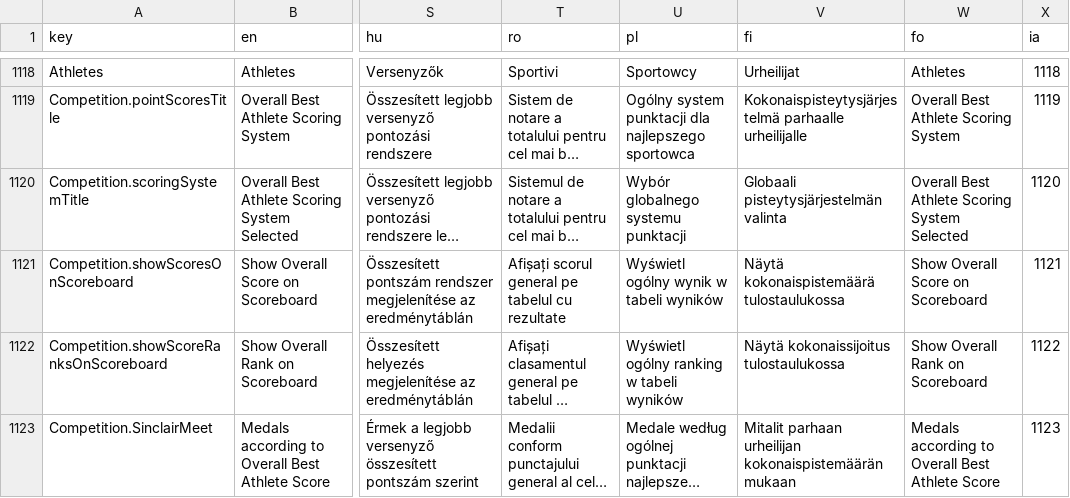
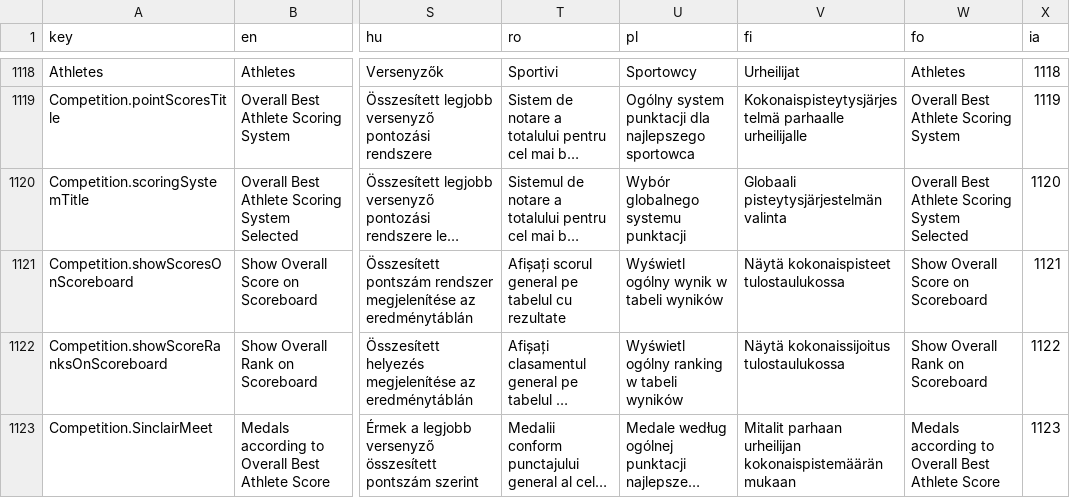
Before and after one commit to owlcms/owlcms4, a CSV file: shared/src/main/resources/i18n/translation4.csv, drawn as a sheet; only a part is shown, gaps mark what is left out; long unchanged cells end in …; the diff covers the shown part only; the diff names each change by its address in the sheet, - before the commit and + after, or states it on an @@ line.

```diff
--- a/shared/src/main/resources/i18n/translation4.csv
+++ b/shared/src/main/resources/i18n/translation4.csv
-V1121 (fi): Näytä kokonaispistemäärä tulostaulukossa
+V1121 (fi): Näytä kokonaispisteet tulostaulukossa
```
Also changed, not shown: 23 edited cells elsewhere in this file.
